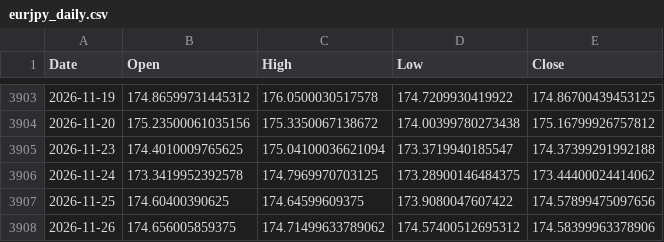
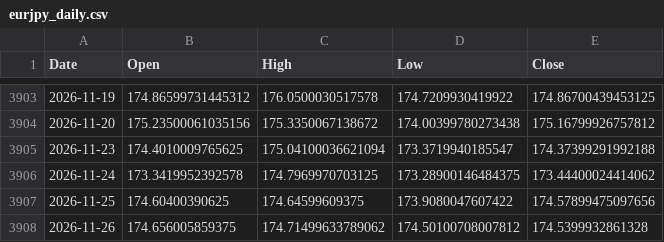
Before and after one commit to rn4hmgbfhg-maker/fx-usdjpy, a CSV file: data/eurjpy_daily.csv, drawn as a sheet; only a part is shown, gaps mark what is left out.

```diff
--- a/data/eurjpy_daily.csv
+++ b/data/eurjpy_daily.csv
@@ -3907,2 +3907,2 @@ Date,Open,High,Low,Close
 2026-11-25,174.60400390625,174.64599609375,173.9080047607422,174.57899475097656
-2026-11-26,174.656005859375,174.71499633789062,174.57400512695312,174.58399963378906
+2026-11-26,174.656005859375,174.71499633789062,174.50100708007812,174.5399932861328
```
Also changed, not shown: data/eurjpy_15m.csv, data/eurusd_15m.csv, 19 other files.
